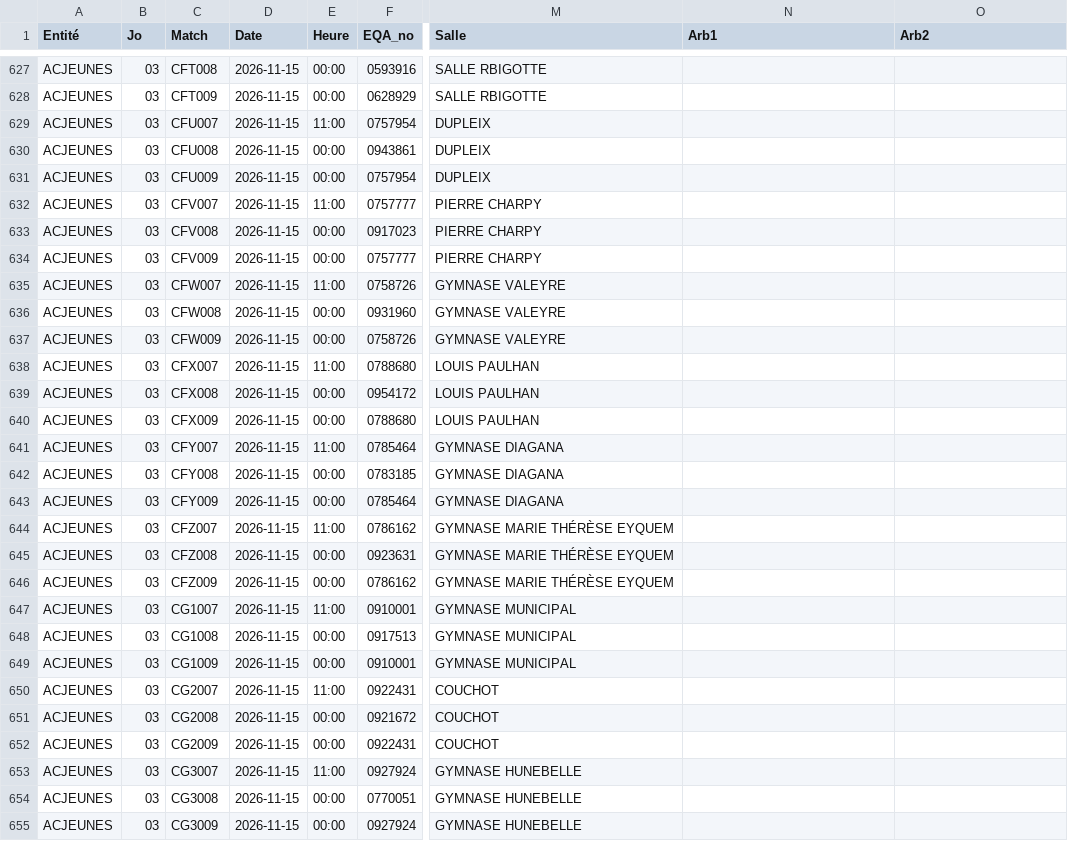
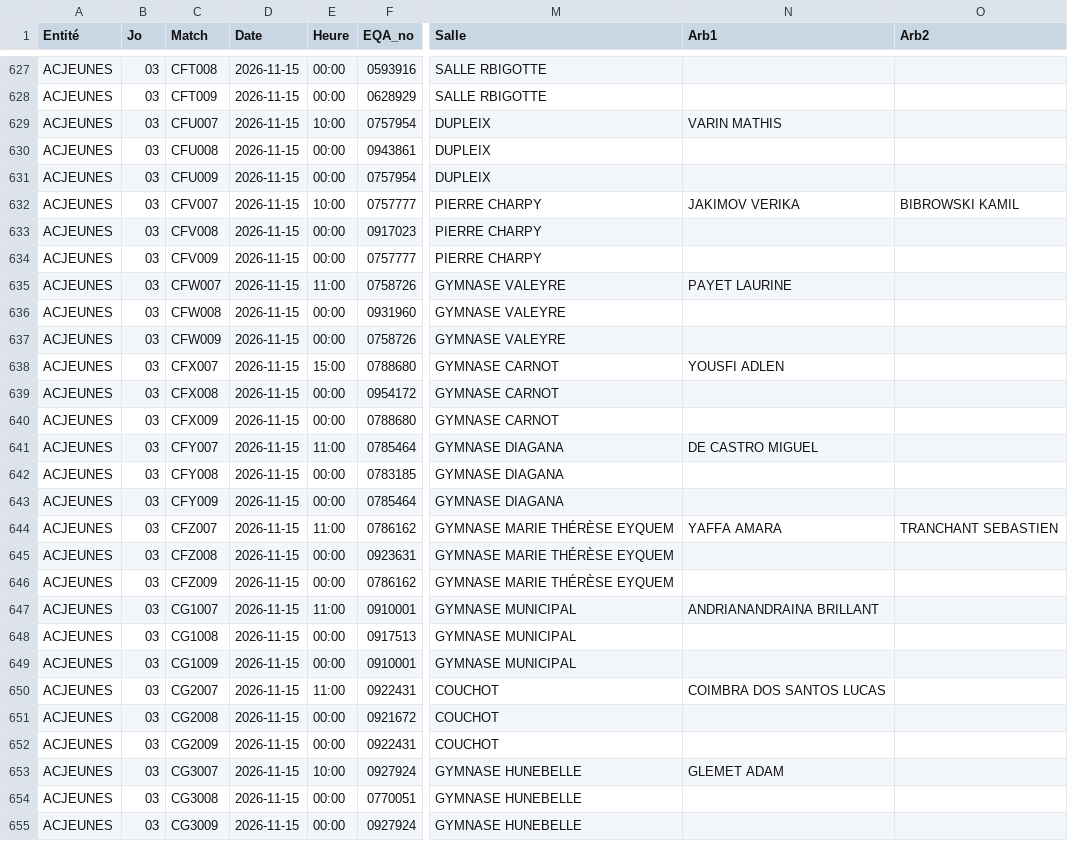
Before and after one commit to gillesdandrea/vb-stats, a CSV file: data/FFVB-2027-CDF-M18F.CSV, drawn as a sheet; only a part is shown, gaps mark what is left out; the diff covers the shown part only; the diff names each change by its address in the sheet, - before the commit and + after, or states it on an @@ line.

```diff
--- a/data/FFVB-2027-CDF-M18F.CSV
+++ b/data/FFVB-2027-CDF-M18F.CSV
-E629 (Heure): 11:00
+E629 (Heure): 10:00
-N629 (Arb1): (empty)
+N629 (Arb1): VARIN MATHIS
-E632 (Heure): 11:00
+E632 (Heure): 10:00
-N632 (Arb1): (empty)
+N632 (Arb1): JAKIMOV VERIKA
-O632 (Arb2): (empty)
+O632 (Arb2): BIBROWSKI KAMIL
-N635 (Arb1): (empty)
+N635 (Arb1): PAYET LAURINE
-E638 (Heure): 11:00
+E638 (Heure): 15:00
-M638:M640 (Salle): LOUIS PAULHAN
+M638:M640 (Salle): GYMNASE CARNOT
-N638 (Arb1): (empty)
+N638 (Arb1): YOUSFI ADLEN
-N641 (Arb1): (empty)
+N641 (Arb1): DE CASTRO MIGUEL
-N644 (Arb1): (empty)
+N644 (Arb1): YAFFA AMARA
-O644 (Arb2): (empty)
+O644 (Arb2): TRANCHANT SEBASTIEN
-N647 (Arb1): (empty)
+N647 (Arb1): ANDRIANANDRAINA BRILLANT
-N650 (Arb1): (empty)
+N650 (Arb1): COIMBRA DOS SANTOS LUCAS
-E653 (Heure): 11:00
+E653 (Heure): 10:00
-N653 (Arb1): (empty)
+N653 (Arb1): GLEMET ADAM
```
Also changed, not shown: 93 edited cells elsewhere in this file, data/FFVB-2027-CDF-M13F.CSV, data/FFVB-2027-CDF-M15F.CSV, 5 other files.
